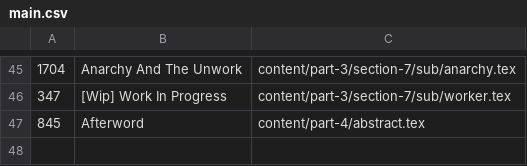
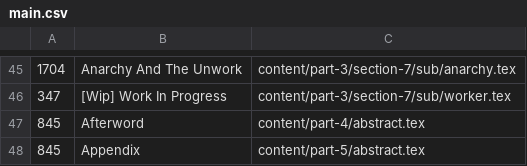
Before and after one commit to fdch/database_music, a CSV file: output/main.csv, drawn as a sheet; only a part is shown, gaps mark what is left out; the diff names each change by its address in the sheet, - before the commit and + after, or states it on an @@ line.

```diff
--- a/output/main.csv
+++ b/output/main.csv
+row 48: 845 | Appendix | content/part-5/abstract.tex
```
Also changed, not shown: 19 other files.
